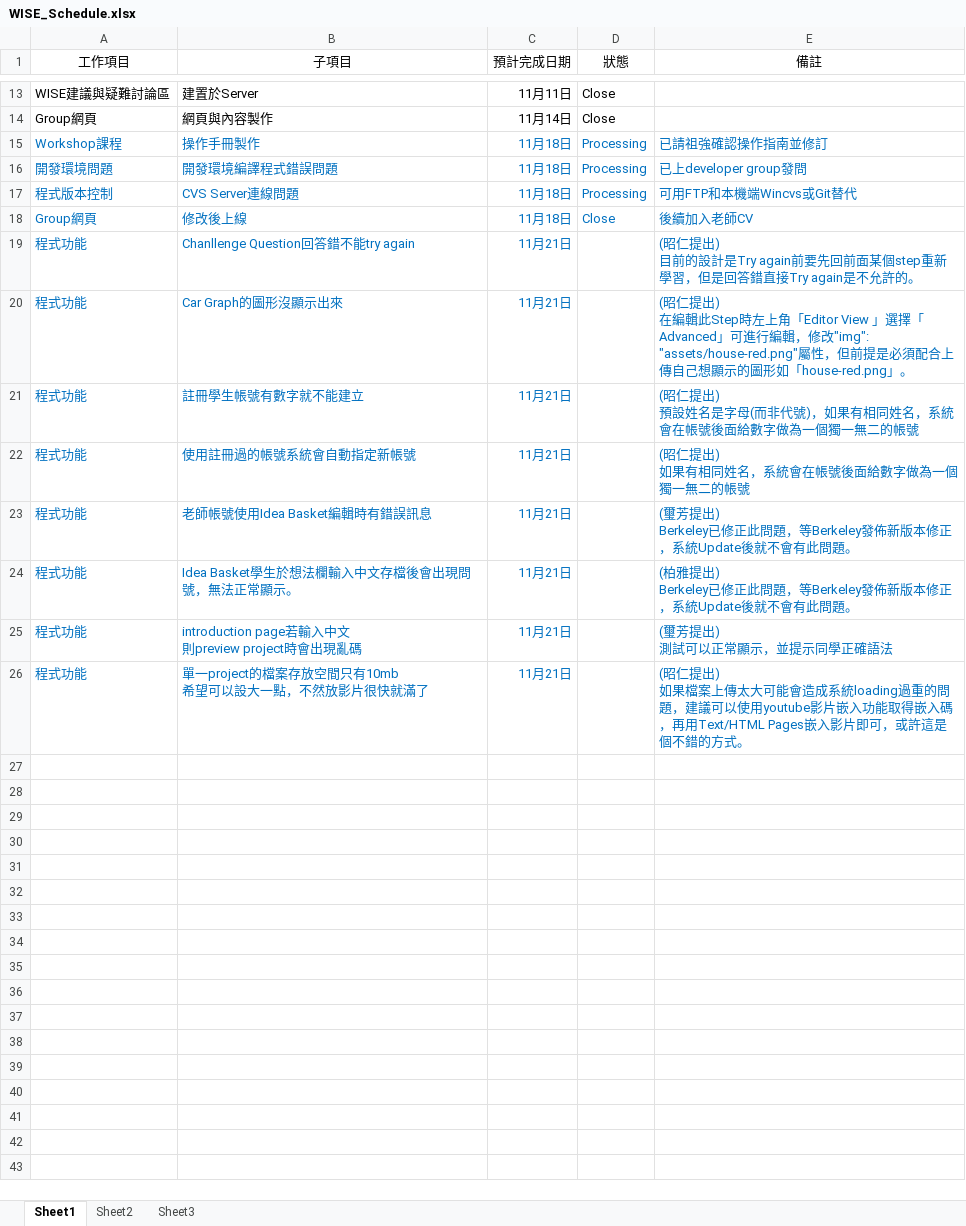
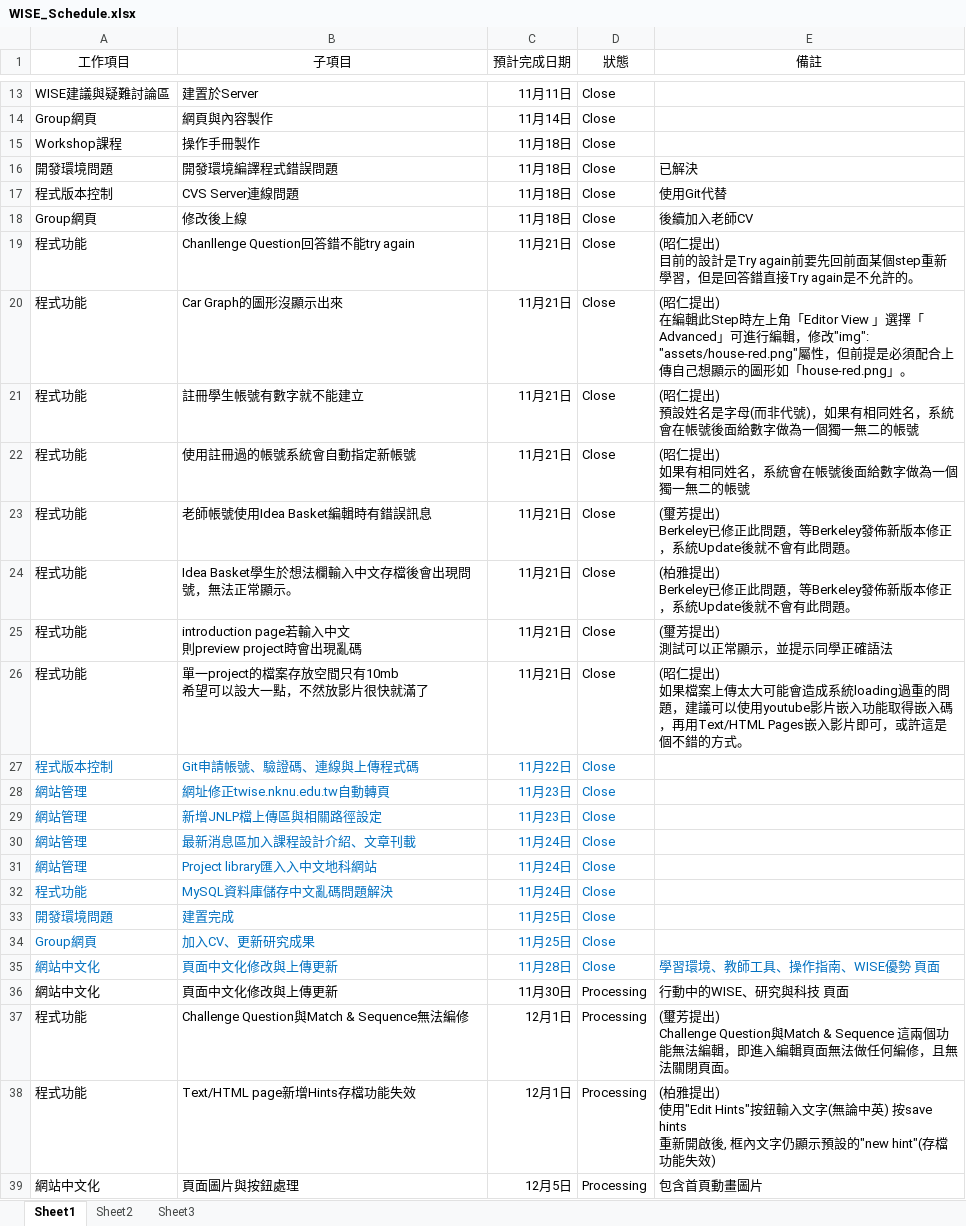
Before and after one commit to RichardHu/Status_Report, an Excel workbook: WISE_Schedule.xlsx, sheet Sheet1, drawn as a sheet; only a part is shown, gaps mark what is left out; values as stored, in another font and other column widths than the file's, no borders; ↵ is a line break in a cell; the diff names each change by its address in the sheet, - before the commit and + after, or states it on an @@ line.

Commit message:
2011/11/28

```diff
--- a/WISE_Schedule.xlsx (sheet Sheet1)
+++ b/WISE_Schedule.xlsx (sheet Sheet1)
-A15:D15 text colour: #0070C0
+A15:D15 text colour: black
-D15:D17 (狀態): Processing
+D15:D17 (狀態): Close
-E15 (備註): 已請祖強確認操作指南並修訂
+E15 (備註): (empty)
-A16:E18 text colour: #0070C0
+A16:E18 text colour: black
-E16 (備註): 已上developer group發問
+E16 (備註): 已解決
-E17 (備註): 可用FTP和本機端Wincvs或Git替代
+E17 (備註): 使用Git代替
-A19:C26 text colour: #0070C0
+A19:C26 text colour: black
-D19:D26 (狀態): (empty)
+D19:D26 (狀態): Close
-E19:E26 text colour: #0070C0
+E19:E26 text colour: black
+row 27: 程式版本控制 | Git申請帳號、驗證碼、連線與上傳程式碼 | 11月22日 | Close
+row 28: 網站管理 | 網址修正twise.nknu.edu.tw自動轉頁 | 11月23日 | Close
+row 29: 網站管理 | 新增JNLP檔上傳區與相關路徑設定 | 11月23日 | Close
+row 30: 網站管理 | 最新消息區加入課程設計介紹、文章刊載 | 11月24日 | Close
+row 31: 網站管理 | Project library匯入入中文地科網站 | 11月24日 | Close
+row 32: 程式功能 | MySQL資料庫儲存中文亂碼問題解決 | 11月24日 | Close
+row 33: 開發環境問題 | 建置完成 | 11月25日 | Close
+row 34: Group網頁 | 加入CV、更新研究成果 | 11月25日 | Close
+row 35: 網站中文化 | 頁面中文化修改與上傳更新 | 11月28日 | Close | 學習環境、教師工具、操作指南、WISE優勢 頁面
+row 36: 網站中文化 | 頁面中文化修改與上傳更新 | 11月30日 | Processing | 行動中的WISE、研究與科技 頁面
+row 37: 程式功能 | Challenge Question與Match & Sequence無法編修 | 12月1日 | Processing | (璽芳提出) ↵ Challenge Question與Match & Sequence 這兩個功能無法編輯，即進入編輯頁面無法做任何編修，且無法關閉頁面。
+row 38: 程式功能 | Text/HTML page新增Hints存檔功能失效 | 12月1日 | Processing | (柏雅提出) ↵ 使用"Edit Hints"按鈕輸入文字(無論中英) 按save hints ↵ 重新開啟後, 框內文字仍顯示預設的"new hint"(存檔功能失效)
+row 39: 網站中文化 | 頁面圖片與按鈕處理 | 12月5日 | Processing | 包含首頁動畫圖片
```
